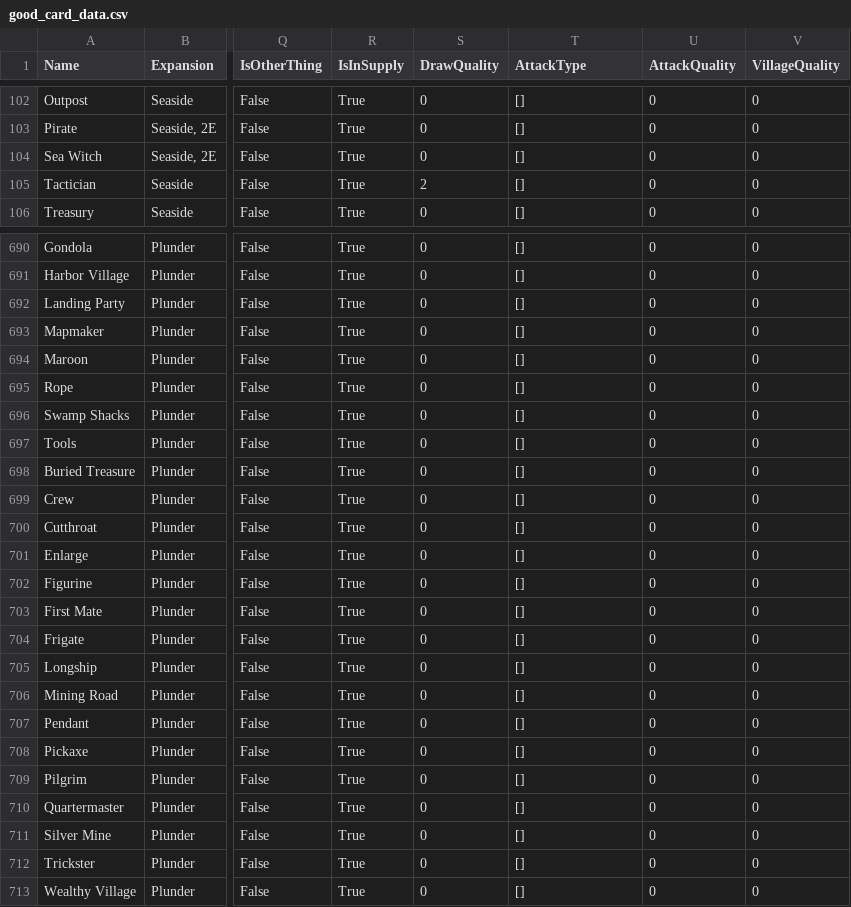
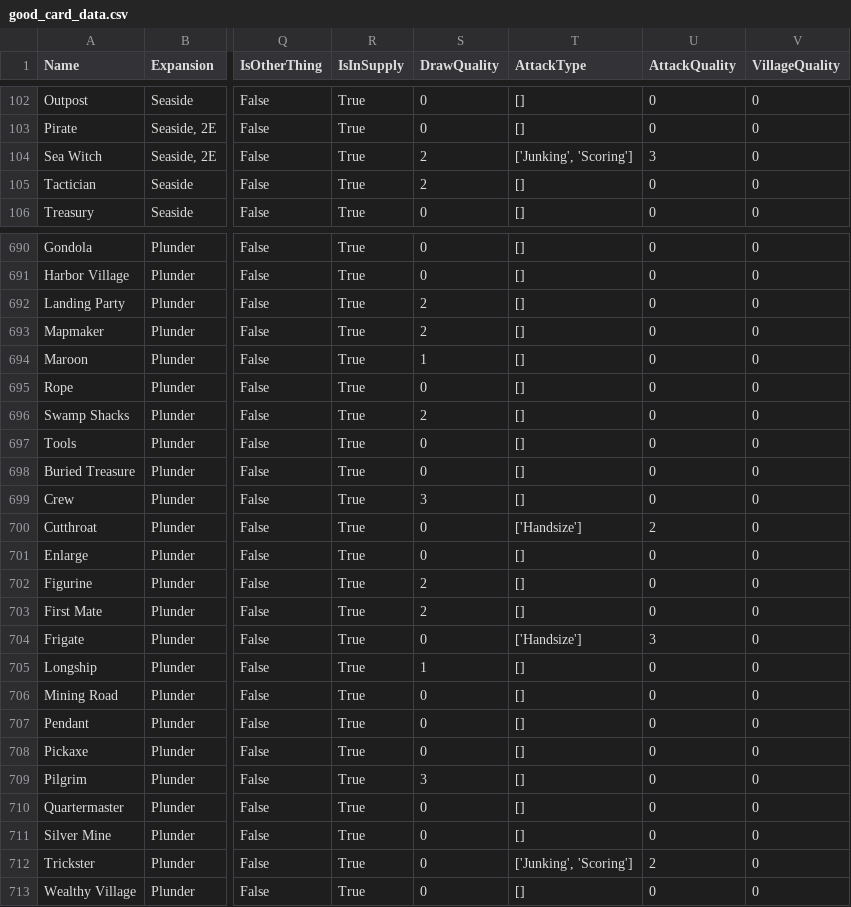
Before and after one commit to Fabian-Balzer/Randomkingdominion, a CSV file: card_info/good_card_data.csv, drawn as a sheet; only a part is shown, gaps mark what is left out; the diff covers the shown part only; the diff names each change by its address in the sheet, - before the commit and + after, or states it on an @@ line.

Commit message:
Rewrote draw qualities, introduced preset paths that should be used in the future

```diff
--- a/card_info/good_card_data.csv
+++ b/card_info/good_card_data.csv
-S104 (DrawQuality): 0
+S104 (DrawQuality): 2
-T104 (AttackType): []
+T104 (AttackType): ['Junking', 'Scoring']
-U104 (AttackQuality): 0
+U104 (AttackQuality): 3
-S692:S693 (DrawQuality): 0
+S692:S693 (DrawQuality): 2
-S694 (DrawQuality): 0
+S694 (DrawQuality): 1
-S696 (DrawQuality): 0
+S696 (DrawQuality): 2
-S699 (DrawQuality): 0
+S699 (DrawQuality): 3
-T700 (AttackType): []
+T700 (AttackType): ['Handsize']
-U700 (AttackQuality): 0
+U700 (AttackQuality): 2
-S702:S703 (DrawQuality): 0
+S702:S703 (DrawQuality): 2
-T704 (AttackType): []
+T704 (AttackType): ['Handsize']
-U704 (AttackQuality): 0
+U704 (AttackQuality): 3
-S705 (DrawQuality): 0
+S705 (DrawQuality): 1
-S709 (DrawQuality): 0
+S709 (DrawQuality): 3
-T712 (AttackType): []
+T712 (AttackType): ['Junking', 'Scoring']
-U712 (AttackQuality): 0
+U712 (AttackQuality): 2
```
Also changed, not shown: 45 edited cells elsewhere in this file, 8 other files.
